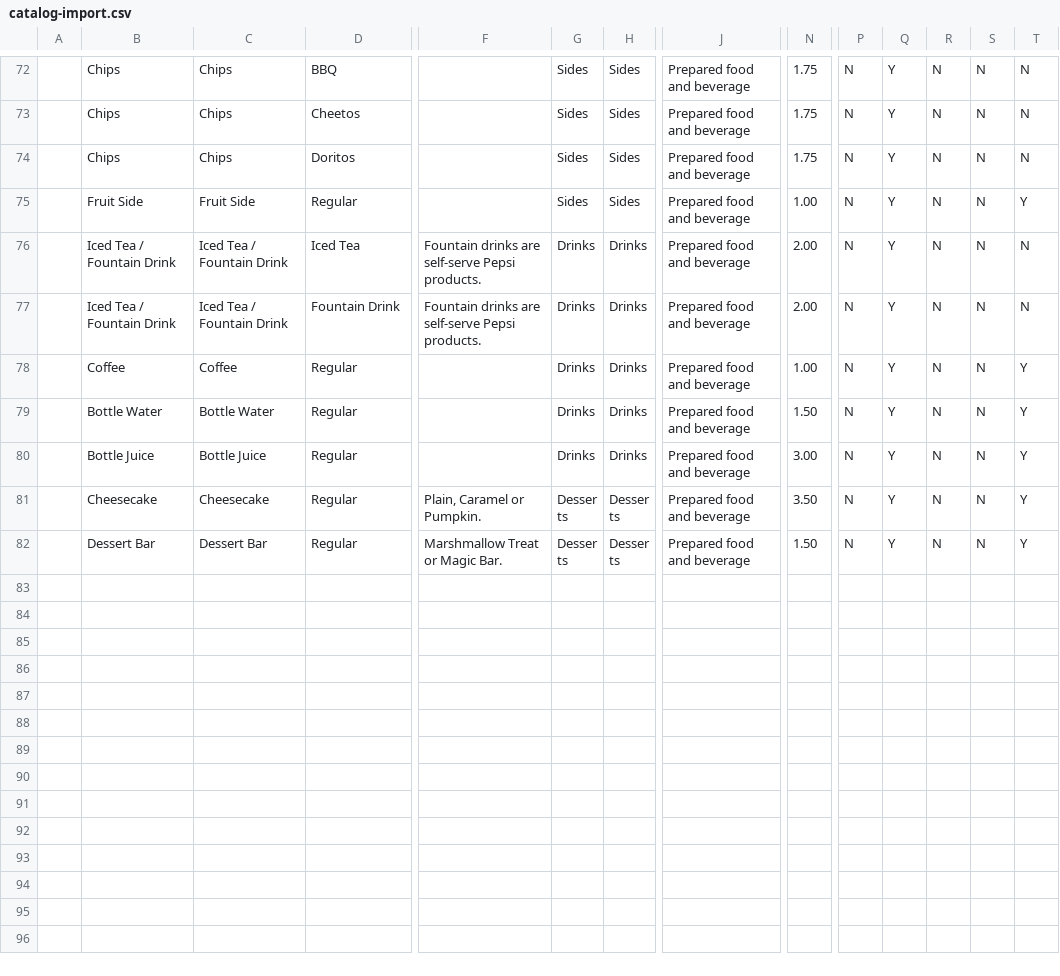
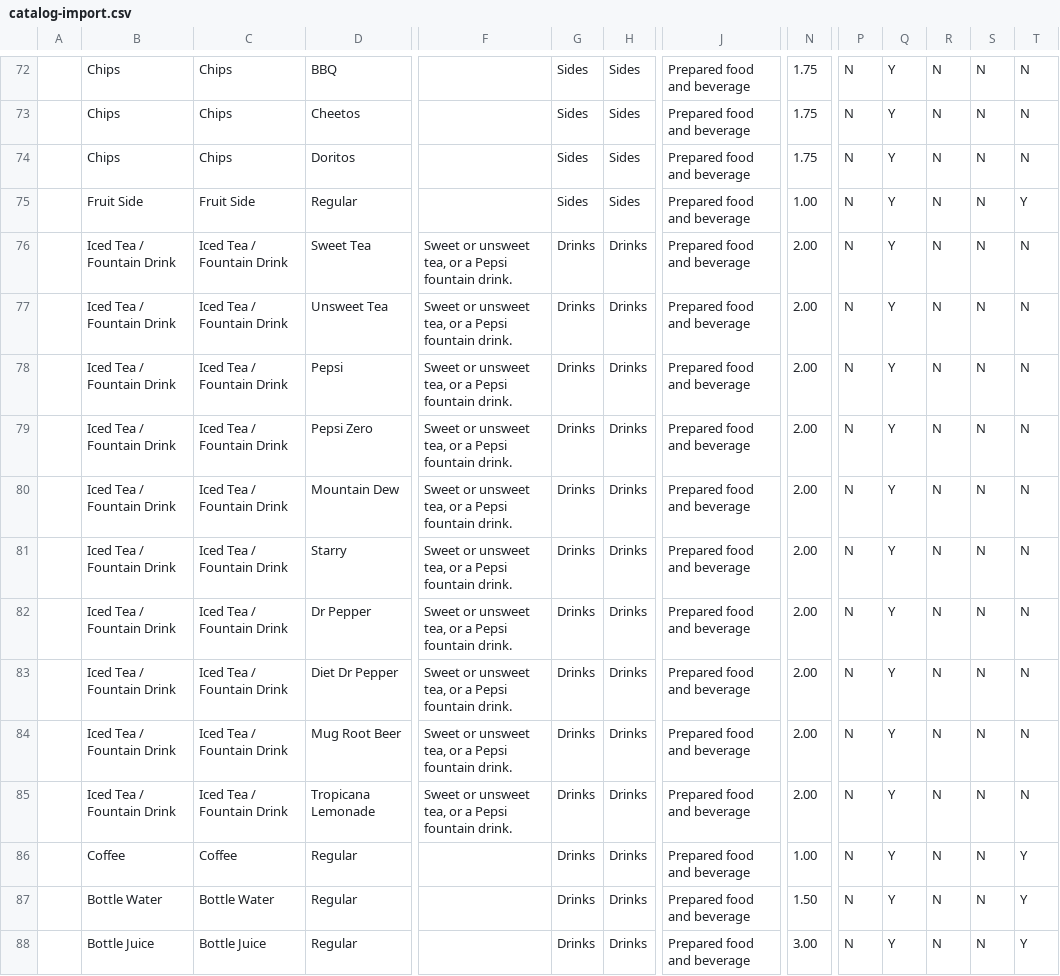
Before and after one commit to MitchDizzle/TheCafeSite, a CSV file: square/catalog-import.csv, drawn as a sheet; only a part is shown, gaps mark what is left out; the shorter side is filled out with more unchanged rows; addresses are those after the commit; rows hold the shown columns only; the diff names each change by its address in the sheet, - before the commit and + after, or states it on an @@ line.

```diff
--- a/square/catalog-import.csv
+++ b/square/catalog-import.csv
-D76: Iced Tea
+D76: Sweet Tea
-F76: Fountain drinks are self-serve Pepsi products.
+F76: Sweet or unsweet tea, or a Pepsi fountain drink.
+row 77:  | Iced Tea / Fountain Drink | Iced Tea / Fountain Drink | Unsweet Tea | Sweet or unsweet tea, or a Pepsi fountain drink. | Drinks | Drinks | Prepared food and beverage | 2.00 | N | Y | N | N | N
+row 78:  | Iced Tea / Fountain Drink | Iced Tea / Fountain Drink | Pepsi | Sweet or unsweet tea, or a Pepsi fountain drink. | Drinks | Drinks | Prepared food and beverage | 2.00 | N | Y | N | N | N
+row 79:  | Iced Tea / Fountain Drink | Iced Tea / Fountain Drink | Pepsi Zero | Sweet or unsweet tea, or a Pepsi fountain drink. | Drinks | Drinks | Prepared food and beverage | 2.00 | N | Y | N | N | N
-D80: Fountain Drink
+D80: Mountain Dew
-F80: Fountain drinks are self-serve Pepsi products.
+F80: Sweet or unsweet tea, or a Pepsi fountain drink.
+row 81:  | Iced Tea / Fountain Drink | Iced Tea / Fountain Drink | Starry | Sweet or unsweet tea, or a Pepsi fountain drink. | Drinks | Drinks | Prepared food and beverage | 2.00 | N | Y | N | N | N
+row 82:  | Iced Tea / Fountain Drink | Iced Tea / Fountain Drink | Dr Pepper | Sweet or unsweet tea, or a Pepsi fountain drink. | Drinks | Drinks | Prepared food and beverage | 2.00 | N | Y | N | N | N
+row 83:  | Iced Tea / Fountain Drink | Iced Tea / Fountain Drink | Diet Dr Pepper | Sweet or unsweet tea, or a Pepsi fountain drink. | Drinks | Drinks | Prepared food and beverage | 2.00 | N | Y | N | N | N
+row 84:  | Iced Tea / Fountain Drink | Iced Tea / Fountain Drink | Mug Root Beer | Sweet or unsweet tea, or a Pepsi fountain drink. | Drinks | Drinks | Prepared food and beverage | 2.00 | N | Y | N | N | N
+row 85:  | Iced Tea / Fountain Drink | Iced Tea / Fountain Drink | Tropicana Lemonade | Sweet or unsweet tea, or a Pepsi fountain drink. | Drinks | Drinks | Prepared food and beverage | 2.00 | N | Y | N | N | N
```
Also changed, not shown: 3 other files.
